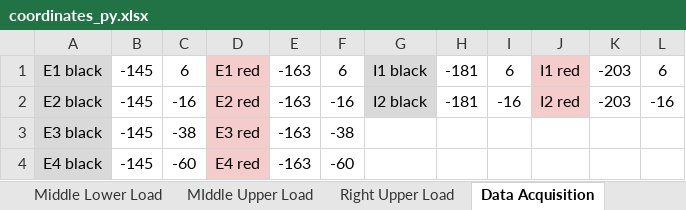
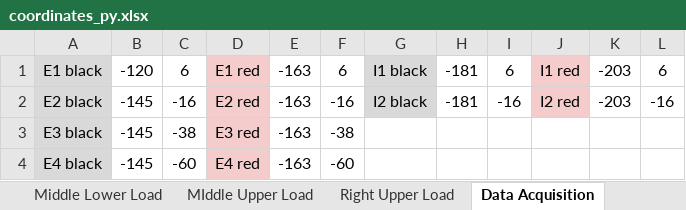
Before and after one commit to MHGonzales/Thesis, an Excel workbook: Main Build/coordinates_py.xlsx, sheet Data Acquisition, drawn as a sheet; values as stored, in another font and other column widths than the file's, no borders; the diff names each change by its address in the sheet, - before the commit and + after, or states it on an @@ line.

```diff
--- a/Main Build/coordinates_py.xlsx (sheet Data Acquisition)
+++ b/Main Build/coordinates_py.xlsx (sheet Data Acquisition)
-B1: -145
+B1: -120
```
Also changed, not shown: formulas that keep their value, 2 other files.
